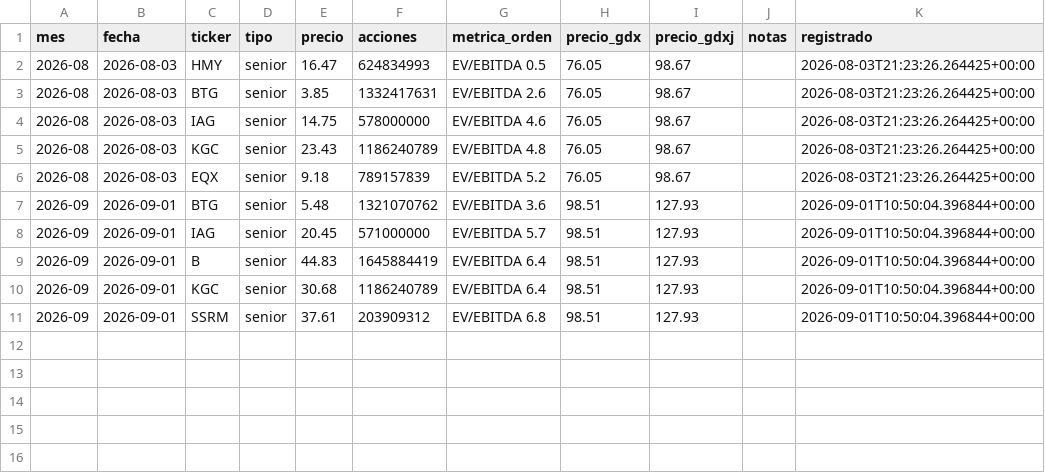
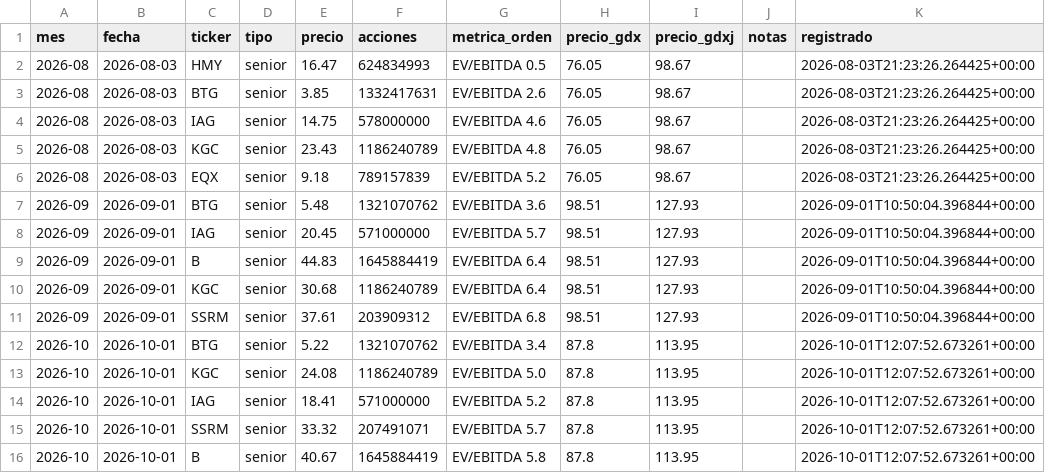
Before and after one commit to tristansuarez/neural-capital-research, a CSV file: forward_mineras.csv, drawn as a sheet; the diff names each change by its address in the sheet, - before the commit and + after, or states it on an @@ line.

```diff
--- a/forward_mineras.csv
+++ b/forward_mineras.csv
+row 12: 2026-10 | 2026-10-01 | BTG | senior | 5.22 | 1321070762 | EV/EBITDA 3.4 | 87.8 | 113.95 |  | 2026-10-01T12:07:52.673261+00:00
+row 13: 2026-10 | 2026-10-01 | KGC | senior | 24.08 | 1186240789 | EV/EBITDA 5.0 | 87.8 | 113.95 |  | 2026-10-01T12:07:52.673261+00:00
+row 14: 2026-10 | 2026-10-01 | IAG | senior | 18.41 | 571000000 | EV/EBITDA 5.2 | 87.8 | 113.95 |  | 2026-10-01T12:07:52.673261+00:00
+row 15: 2026-10 | 2026-10-01 | SSRM | senior | 33.32 | 207491071 | EV/EBITDA 5.7 | 87.8 | 113.95 |  | 2026-10-01T12:07:52.673261+00:00
+row 16: 2026-10 | 2026-10-01 | B | senior | 40.67 | 1645884419 | EV/EBITDA 5.8 | 87.8 | 113.95 |  | 2026-10-01T12:07:52.673261+00:00
```
Also changed, not shown: data_cache/cobre.csv, data_cache/oro.csv, 6 other files.
